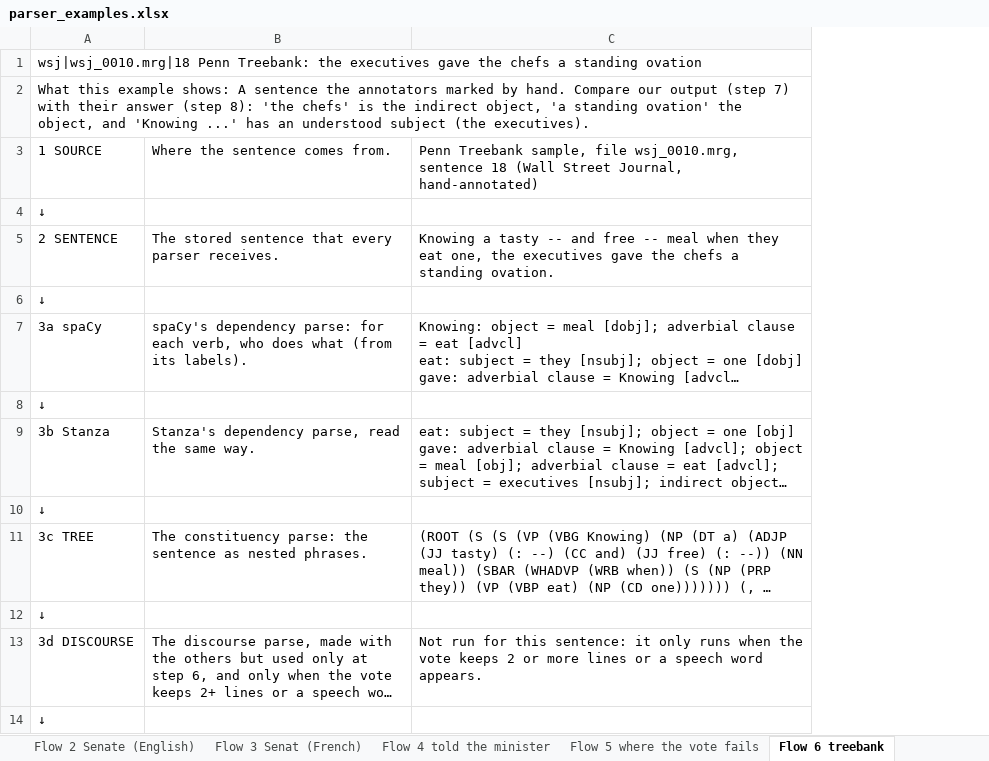
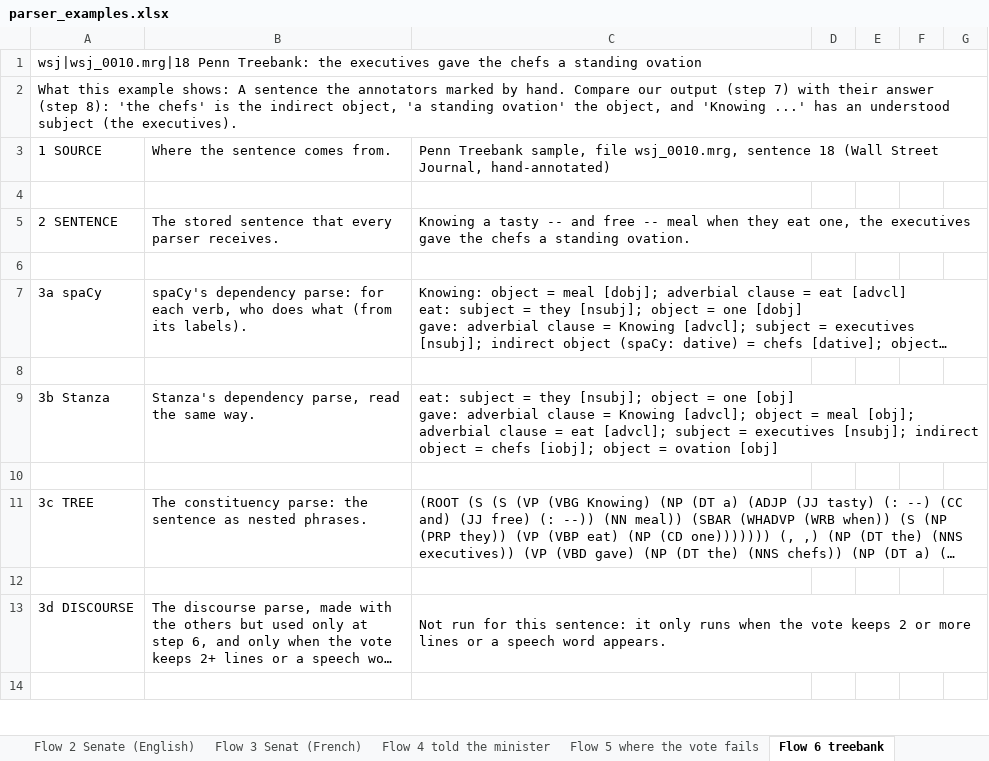
Before and after one commit to capriceculkin/legislative-health-factuality, an Excel workbook: docs/parser_examples.xlsx, sheet Flow 6 treebank, drawn as a sheet; only a part is shown; long unchanged cells end in …; values as stored, in another font and other column widths than the file's, no cell formats; the diff covers the shown part only; the diff names each change by its address in the sheet, - before the commit and + after, or states it on an @@ line.

```diff
--- a/docs/parser_examples.xlsx (sheet Flow 6 treebank)
+++ b/docs/parser_examples.xlsx (sheet Flow 6 treebank)
+column D, empty
+column E, empty
+column F, empty
+column G, empty
+C3:G3 merged
-A4: ↓
+A4: (empty)
+C5:G5 merged
-A6: ↓
+A6: (empty)
+C7:G7 merged
-A8: ↓
+A8: (empty)
+C9:G9 merged
-A10: ↓
+A10: (empty)
+C11:G11 merged
-A12: ↓
+A12: (empty)
+C13:G13 merged
-A14: ↓
+A14: (empty)
```
Also changed, not shown: 27 added rows, 10 edited cells and merged cells elsewhere in this sheet, sheet Flow, every sentence, sheet 2 Stanza parse, sheet 1 spaCy parse, sheet 5 Lines by parser, sheet 7b Tree-first output, sheet 7 Output triples, 21 more sheets, cell formats, 2 other files.
